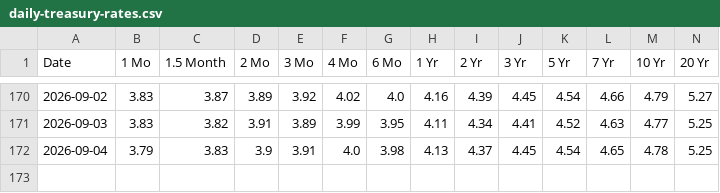
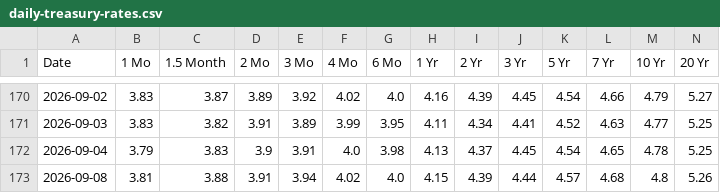
Before and after one commit to JiananZhao/html, a CSV file: daily-treasury-rates.csv, drawn as a sheet; only a part is shown, gaps mark what is left out; rows hold the shown columns only; the diff names each change by its address in the sheet, - before the commit and + after, or states it on an @@ line.

```diff
--- a/daily-treasury-rates.csv
+++ b/daily-treasury-rates.csv
+row 173: 2026-09-08 | 3.81 | 3.88 | 3.91 | 3.94 | 4.02 | 4.0 | 4.15 | 4.39 | 4.44 | 4.57 | 4.68 | 4.8 | 5.26
```
Also changed, not shown: market_breadth.csv.
